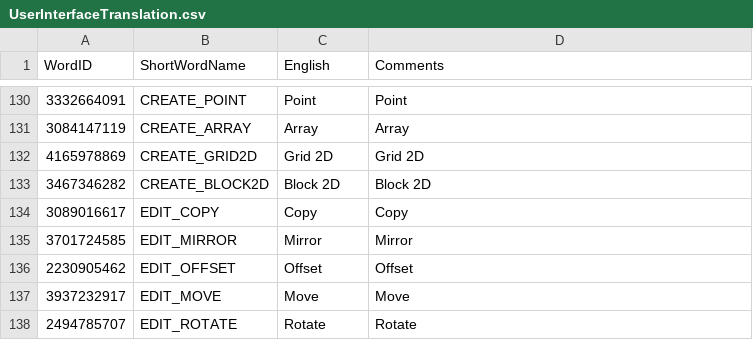
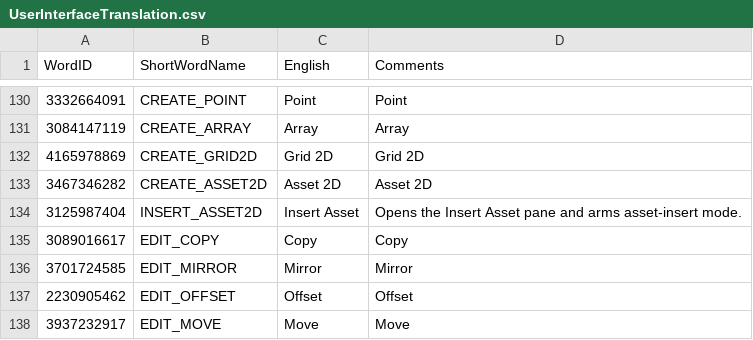
Before and after one commit to ramshankerji/Vishwakarma, a CSV file: code-miscellaneous/UserInterfaceTranslation.csv, drawn as a sheet; only a part is shown, gaps mark what is left out; the shorter side is filled out with more unchanged rows.

Commit message:
Asset2D 1st implementation done.

```diff
--- a/code-miscellaneous/UserInterfaceTranslation.csv
+++ b/code-miscellaneous/UserInterfaceTranslation.csv
@@ -132,3 +132,4 @@ WordID,ShortWordName,English,Comments
 4165978869,CREATE_GRID2D,Grid 2D,Grid 2D
-3467346282,CREATE_BLOCK2D,Block 2D,Block 2D
+3467346282,CREATE_ASSET2D,Asset 2D,Asset 2D
+3125987404,INSERT_ASSET2D,Insert Asset,Opens the Insert Asset pane and arms asset-insert mode.
 3089016617,EDIT_COPY,Copy,Copy
```
Also changed, not shown: 18 other files.
